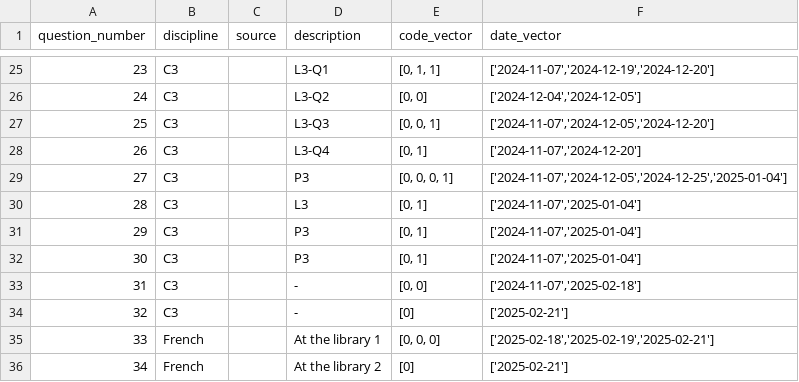
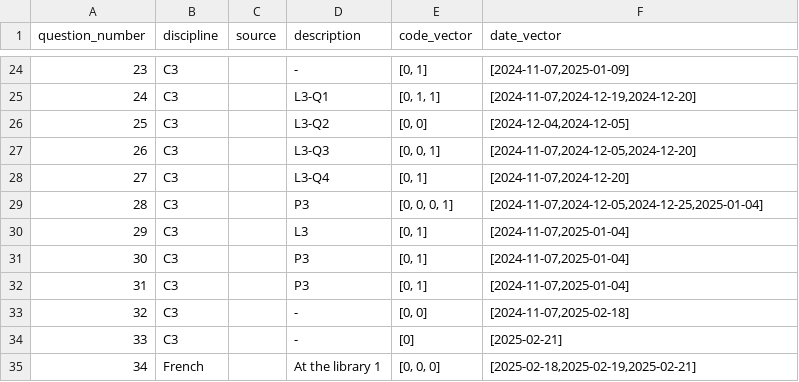
Before and after one commit to nigarofe/CAL, a CSV file: Questions Project/questions.csv, drawn as a sheet; only a part is shown, gaps mark what is left out; the diff covers the shown part only.

```diff
--- a/Questions Project/questions.csv
+++ b/Questions Project/questions.csv
@@ -25,12 +24,12 @@ question_number	discipline	source	description	code_vector	date_vector
-23	C3		L3-Q1	[0, 1, 1]	['2024-11-07','2024-12-19','2024-12-20']
-24	C3		L3-Q2	[0, 0]	['2024-12-04','2024-12-05']
-25	C3		L3-Q3	[0, 0, 1]	['2024-11-07','2024-12-05','2024-12-20']
-26	C3		L3-Q4	[0, 1]	['2024-11-07','2024-12-20']
-27	C3		P3	[0, 0, 0, 1]	['2024-11-07','2024-12-05','2024-12-25','2025-01-04']
-28	C3		L3	[0, 1]	['2024-11-07','2025-01-04']
-29	C3		P3	[0, 1]	['2024-11-07','2025-01-04']
-30	C3		P3	[0, 1]	['2024-11-07','2025-01-04']
-31	C3		-	[0, 0]	['2024-11-07','2025-02-18']
-32	C3		-	[0]	['2025-02-21']
-33	French		At the library 1	[0, 0, 0]	['2025-02-18','2025-02-19','2025-02-21']
-34	French		At the library 2	[0]	['2025-02-21']
+23	C3		-	[0, 1]	[2024-11-07,2025-01-09]
+24	C3		L3-Q1	[0, 1, 1]	[2024-11-07,2024-12-19,2024-12-20]
+25	C3		L3-Q2	[0, 0]	[2024-12-04,2024-12-05]
+26	C3		L3-Q3	[0, 0, 1]	[2024-11-07,2024-12-05,2024-12-20]
+27	C3		L3-Q4	[0, 1]	[2024-11-07,2024-12-20]
+28	C3		P3	[0, 0, 0, 1]	[2024-11-07,2024-12-05,2024-12-25,2025-01-04]
+29	C3		L3	[0, 1]	[2024-11-07,2025-01-04]
+30	C3		P3	[0, 1]	[2024-11-07,2025-01-04]
+31	C3		P3	[0, 1]	[2024-11-07,2025-01-04]
+32	C3		-	[0, 0]	[2024-11-07,2025-02-18]
+33	C3		-	[0]	[2025-02-21]
+34	French		At the library 1	[0, 0, 0]	[2025-02-18,2025-02-19,2025-02-21]
```
Also changed, not shown: 1 added row, 1 removed row and 63 edited cells elsewhere in this file, 12 other files.
